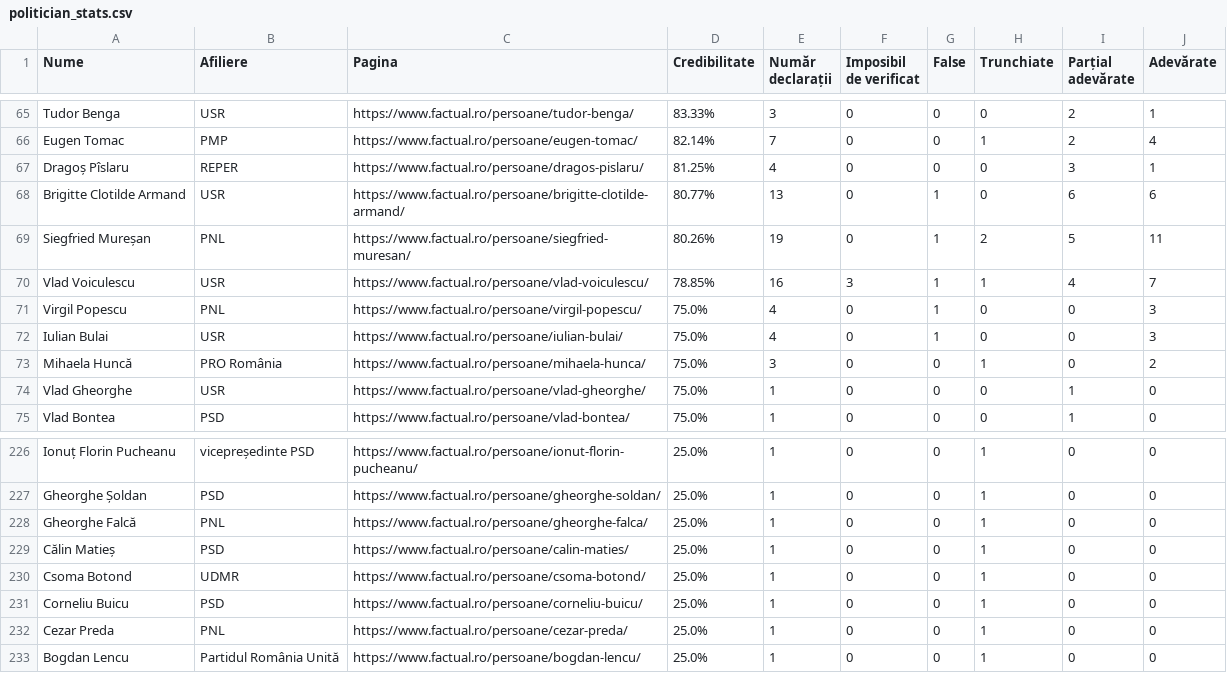
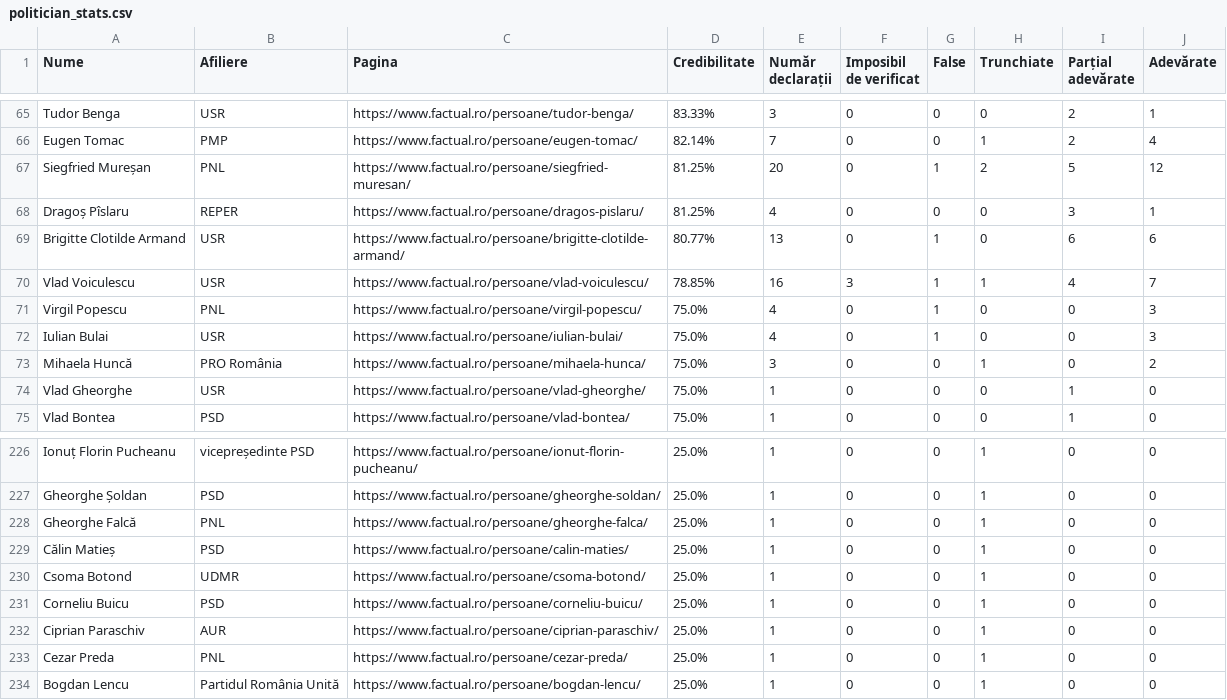
Before and after one commit to FlorinBalint/factual_checker, a CSV file: dashboard/politician_stats.csv, drawn as a sheet; only a part is shown, gaps mark what is left out.

Commit message:
Auto-update politician stats data - 2025-10-12 20:05
350 politicians analyzed

```diff
--- a/dashboard/politician_stats.csv
+++ b/dashboard/politician_stats.csv
@@ -66,5 +66,5 @@ Tudor Benga,USR,https://www.factual.ro/persoane/tudor-benga/,83.33%,3,0,0,0,2,1
 Eugen Tomac,PMP,https://www.factual.ro/persoane/eugen-tomac/,82.14%,7,0,0,1,2,4
+Siegfried Mureșan,PNL,https://www.factual.ro/persoane/siegfried-muresan/,81.25%,20,0,1,2,5,12
 Dragoș Pîslaru,REPER,https://www.factual.ro/persoane/dragos-pislaru/,81.25%,4,0,0,0,3,1
 Brigitte Clotilde Armand,USR,https://www.factual.ro/persoane/brigitte-clotilde-armand/,80.77%,13,0,1,0,6,6
-Siegfried Mureșan,PNL,https://www.factual.ro/persoane/siegfried-muresan/,80.26%,19,0,1,2,5,11
 Vlad Voiculescu,USR,https://www.factual.ro/persoane/vlad-voiculescu/,78.85%,16,3,1,1,4,7
@@ -231,2 +231,3 @@ Csoma Botond,UDMR,https://www.factual.ro/persoane/csoma-botond/,25.0%,1,0,0,1,0,
 Corneliu Buicu,PSD,https://www.factual.ro/persoane/corneliu-buicu/,25.0%,1,0,0,1,0,0
+Ciprian Paraschiv,AUR,https://www.factual.ro/persoane/ciprian-paraschiv/,25.0%,1,0,0,1,0,0
 Cezar Preda,PNL,https://www.factual.ro/persoane/cezar-preda/,25.0%,1,0,0,1,0,0
```
